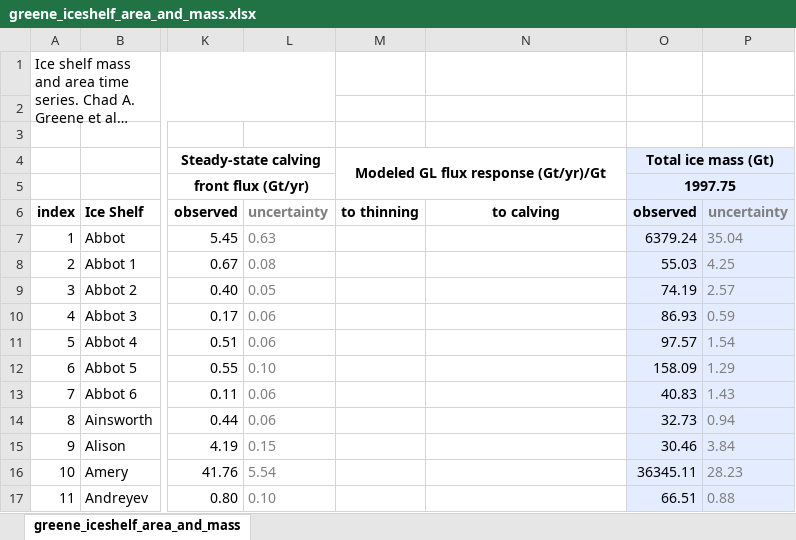
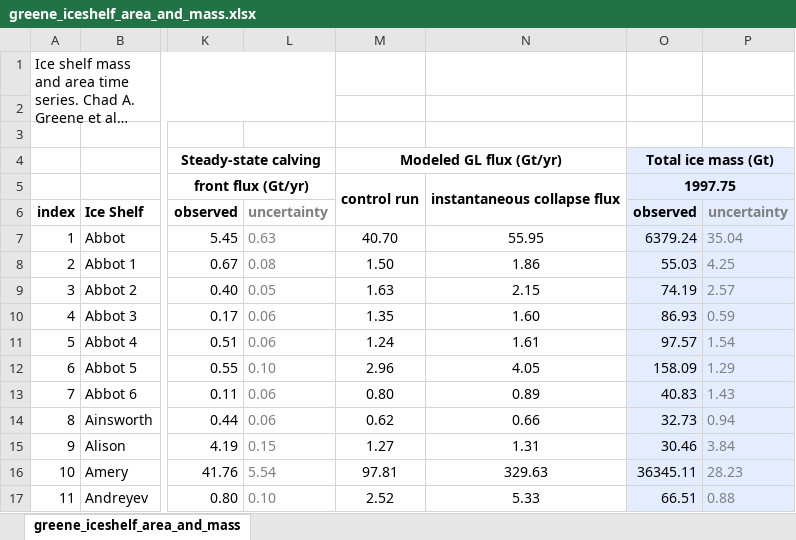
Before and after one commit to chadagreene/ice-shelf-geometry, an Excel workbook: data/greene_iceshelf_area_and_mass.xlsx, sheet greene_iceshelf_area_and_mass, drawn as a sheet; only a part is shown, gaps mark what is left out; long unchanged cells end in …; values as stored, in another font and other column widths than the file's, no borders; the diff covers the shown part only; the diff names each change by its address in the sheet, - before the commit and + after, or states it on an @@ line.

```diff
--- a/data/greene_iceshelf_area_and_mass.xlsx (sheet greene_iceshelf_area_and_mass)
+++ b/data/greene_iceshelf_area_and_mass.xlsx (sheet greene_iceshelf_area_and_mass)
-M4: Modeled GL flux response (Gt/yr)/Gt
+M4: Modeled GL flux (Gt/yr)
-M4:N5 merged
+M4:N4 merged
-M5: (empty)
+M5: control run
+M5:M6 merged
-N5: (empty)
+N5: instantaneous collapse flux
+N5:N6 merged
-M6: to thinning
+M6: (empty)
-N6: to calving
+N6: (empty)
-M7: (empty)
+M7: 40.70
-N7: (empty)
+N7: 55.95
-M8: (empty)
+M8: 1.50
-N8: (empty)
+N8: 1.86
-M9: (empty)
+M9: 1.63
-N9: (empty)
+N9: 2.15
-M10: (empty)
+M10: 1.35
-N10: (empty)
+N10: 1.60
-M11: (empty)
+M11: 1.24
-N11: (empty)
+N11: 1.61
-M12: (empty)
+M12: 2.96
-N12: (empty)
+N12: 4.05
-M13: (empty)
+M13: 0.80
-N13: (empty)
+N13: 0.89
-M14: (empty)
+M14: 0.62
-N14: (empty)
+N14: 0.66
-M15: (empty)
+M15: 1.27
-N15: (empty)
+N15: 1.31
-M16: (empty)
+M16: 97.81
-N16: (empty)
+N16: 329.63
-M17: (empty)
+M17: 2.52
-N17: (empty)
+N17: 5.33
```
Also changed, not shown: 344 edited cells elsewhere in this sheet, 13 other files.
